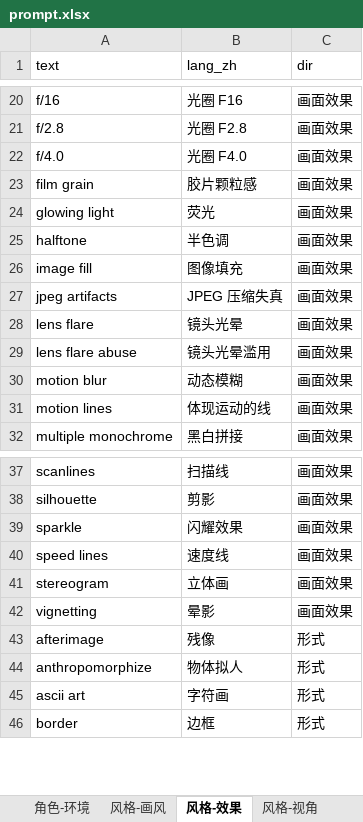
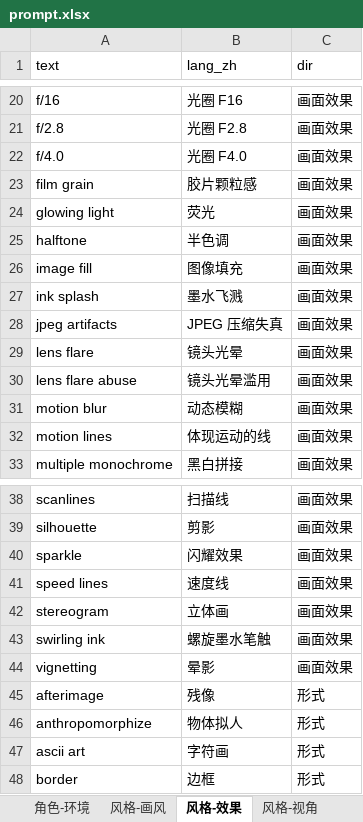
Before and after one commit to Tairraos/PromptTool, an Excel workbook: web/public/prompt.xlsx, sheet 风格-效果, drawn as a sheet; only a part is shown, gaps mark what is left out; values as stored, in another font and other column widths than the file's, no borders; the diff names each change by its address in the sheet, - before the commit and + after, or states it on an @@ line.

```diff
--- a/web/public/prompt.xlsx (sheet 风格-效果)
+++ b/web/public/prompt.xlsx (sheet 风格-效果)
+row 27: ink splash | 墨水飞溅 | 画面效果
+row 43: swirling ink | 螺旋墨水笔触 | 画面效果
```
Also changed, not shown: sheet 角色-特征, sheet 风格-画风, 1 other file.
